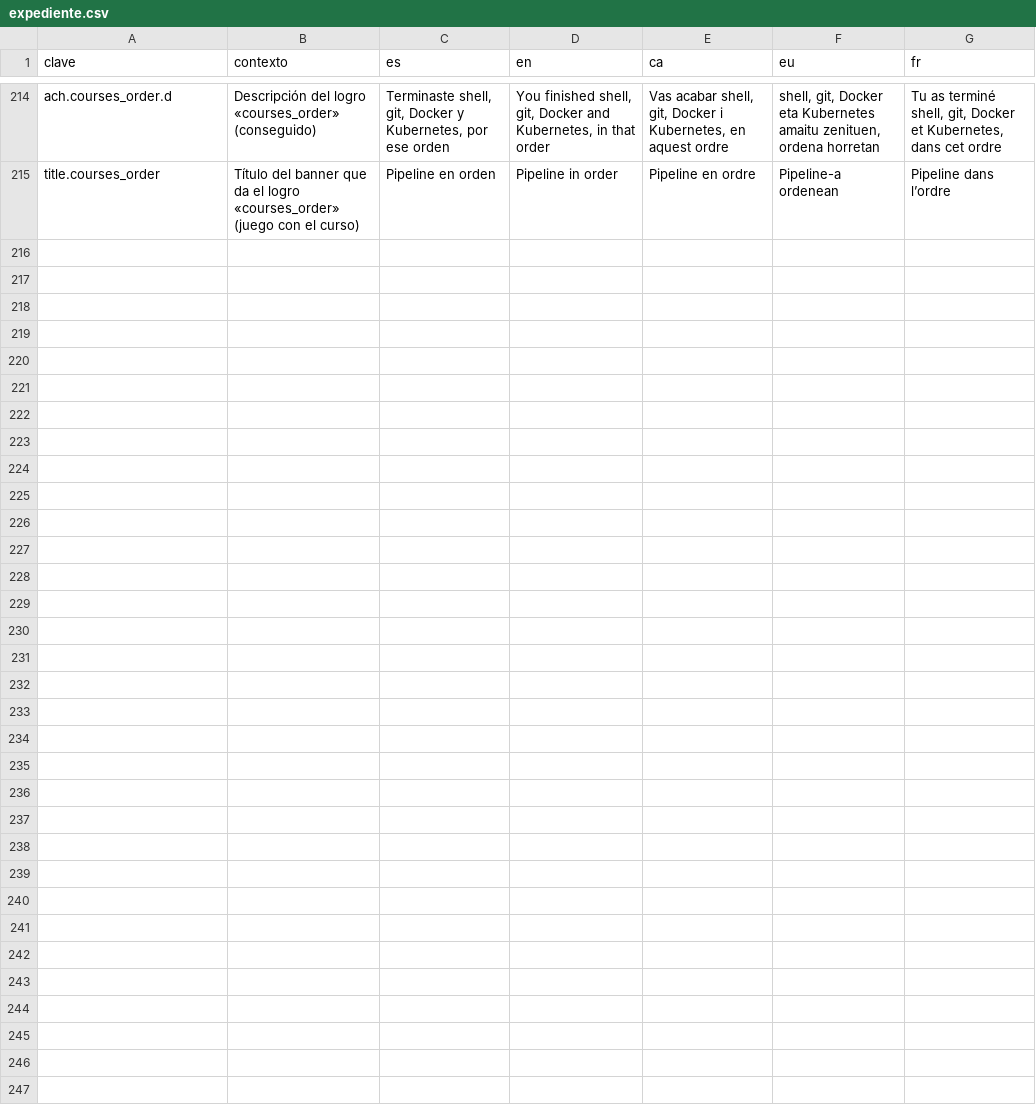
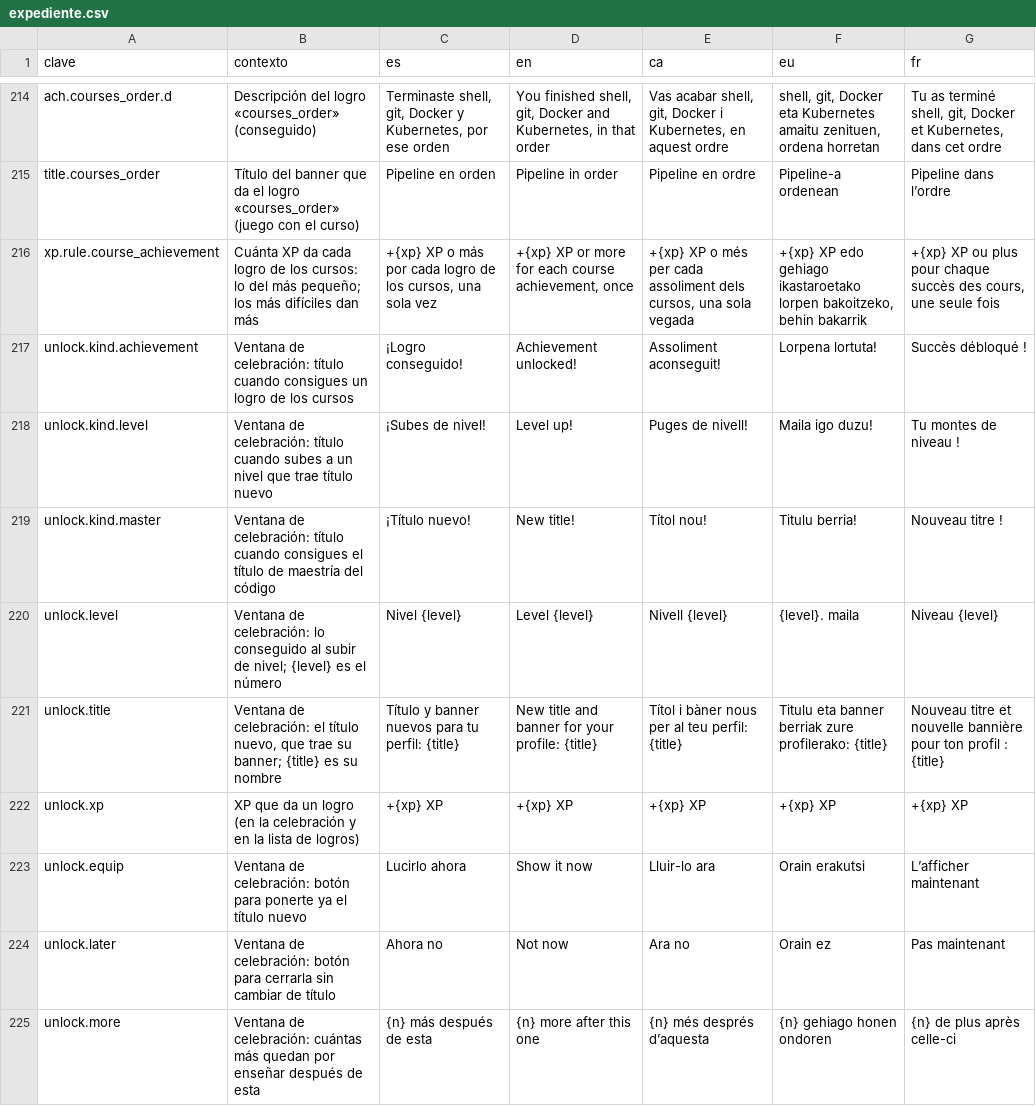
Before and after one commit to ALRO-GM/sanatorio-42, a CSV file: apps/web/src/shared/i18n/textos/expediente.csv, drawn as a sheet; only a part is shown, gaps mark what is left out.

```diff
--- a/apps/web/src/shared/i18n/textos/expediente.csv
+++ b/apps/web/src/shared/i18n/textos/expediente.csv
@@ -215 +215,11 @@ ach.courses_order.d,Descripción del logro «courses_order» (conseguido),"Termi
 title.courses_order,Título del banner que da el logro «courses_order» (juego con el curso),Pipeline en orden,Pipeline in order,Pipeline en ordre,Pipeline-a ordenean,Pipeline dans l’ordre
+xp.rule.course_achievement,Cuánta XP da cada logro de los cursos: lo del más pequeño; los más difíciles dan más,"+{xp} XP o más por cada logro de los cursos, una sola vez","+{xp} XP or more for each course achievement, once","+{xp} XP o més per cada assoliment dels cursos, una sola vegada","+{xp} XP edo gehiago ikastaroetako lorpen bakoitzeko, behin bakarrik","+{xp} XP ou plus pour chaque succès des cours, une seule fois"
+unlock.kind.achievement,Ventana de celebración: título cuando consigues un logro de los cursos,¡Logro conseguido!,Achievement unlocked!,Assoliment aconseguit!,Lorpena lortuta!,Succès débloqué !
+unlock.kind.level,Ventana de celebración: título cuando subes a un nivel que trae título nuevo,¡Subes de nivel!,Level up!,Puges de nivell!,Maila igo duzu!,Tu montes de niveau !
+unlock.kind.master,Ventana de celebración: título cuando consigues el título de maestría del código,¡Título nuevo!,New title!,Títol nou!,Titulu berria!,Nouveau titre !
+unlock.level,Ventana de celebración: lo conseguido al subir de nivel; {level} es el número,Nivel {level},Level {level},Nivell {level},{level}. maila,Niveau {level}
+unlock.title,"Ventana de celebración: el título nuevo, que trae su banner; {title} es su nombre",Título y banner nuevos para tu perfil: {title},New title and banner for your profile: {title},Títol i bàner nous per al teu perfil: {title},Titulu eta banner berriak zure profilerako: {title},Nouveau titre et nouvelle bannière pour ton profil : {title}
+unlock.xp,XP que da un logro (en la celebración y en la lista de logros),+{xp} XP,+{xp} XP,+{xp} XP,+{xp} XP,+{xp} XP
+unlock.equip,Ventana de celebración: botón para ponerte ya el título nuevo,Lucirlo ahora,Show it now,Lluir-lo ara,Orain erakutsi,L’afficher maintenant
+unlock.later,Ventana de celebración: botón para cerrarla sin cambiar de título,Ahora no,Not now,Ara no,Orain ez,Pas maintenant
+unlock.more,Ventana de celebración: cuántas más quedan por enseñar después de esta,{n} más después de esta,{n} more after this one,{n} més després d’aquesta,{n} gehiago honen ondoren,{n} de plus après celle-ci
```
Also changed, not shown: 34 other files.
